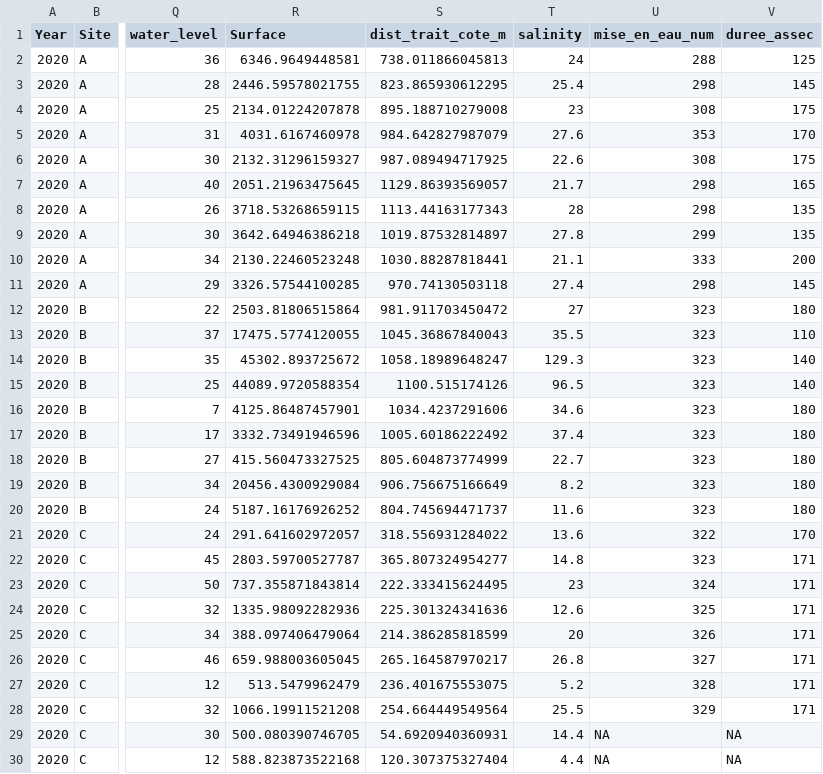
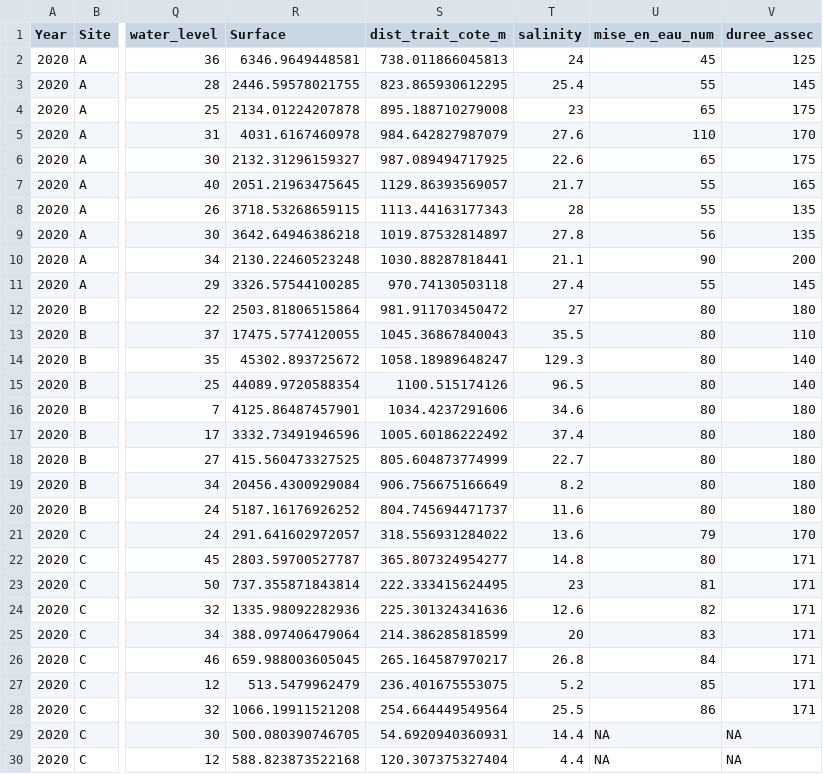
Before and after one commit to ValentineAnstett/ecocomlag, a CSV file: data/df_merged_final.csv, drawn as a sheet; only a part is shown, gaps mark what is left out; the diff covers the shown part only; the diff names each change by its address in the sheet, - before the commit and + after, or states it on an @@ line.

Commit message:
Correction variable date de mise en eau : depuis le 1er sept

```diff
--- a/data/df_merged_final.csv
+++ b/data/df_merged_final.csv
-U2 (mise_en_eau_num): 288
+U2 (mise_en_eau_num): 45
-U3 (mise_en_eau_num): 298
+U3 (mise_en_eau_num): 55
-U4 (mise_en_eau_num): 308
+U4 (mise_en_eau_num): 65
-U5 (mise_en_eau_num): 353
+U5 (mise_en_eau_num): 110
-U6 (mise_en_eau_num): 308
+U6 (mise_en_eau_num): 65
-U7:U8 (mise_en_eau_num): 298
+U7:U8 (mise_en_eau_num): 55
-U9 (mise_en_eau_num): 299
+U9 (mise_en_eau_num): 56
-U10 (mise_en_eau_num): 333
+U10 (mise_en_eau_num): 90
-U11 (mise_en_eau_num): 298
+U11 (mise_en_eau_num): 55
-U12:U20 (mise_en_eau_num): 323
+U12:U20 (mise_en_eau_num): 80
-U21 (mise_en_eau_num): 322
+U21 (mise_en_eau_num): 79
-U22 (mise_en_eau_num): 323
+U22 (mise_en_eau_num): 80
-U23 (mise_en_eau_num): 324
+U23 (mise_en_eau_num): 81
-U24 (mise_en_eau_num): 325
+U24 (mise_en_eau_num): 82
-U25 (mise_en_eau_num): 326
+U25 (mise_en_eau_num): 83
-U26 (mise_en_eau_num): 327
+U26 (mise_en_eau_num): 84
-U27 (mise_en_eau_num): 328
+U27 (mise_en_eau_num): 85
-U28 (mise_en_eau_num): 329
+U28 (mise_en_eau_num): 86
```
Also changed, not shown: 160 edited cells elsewhere in this file, 1 other file.
